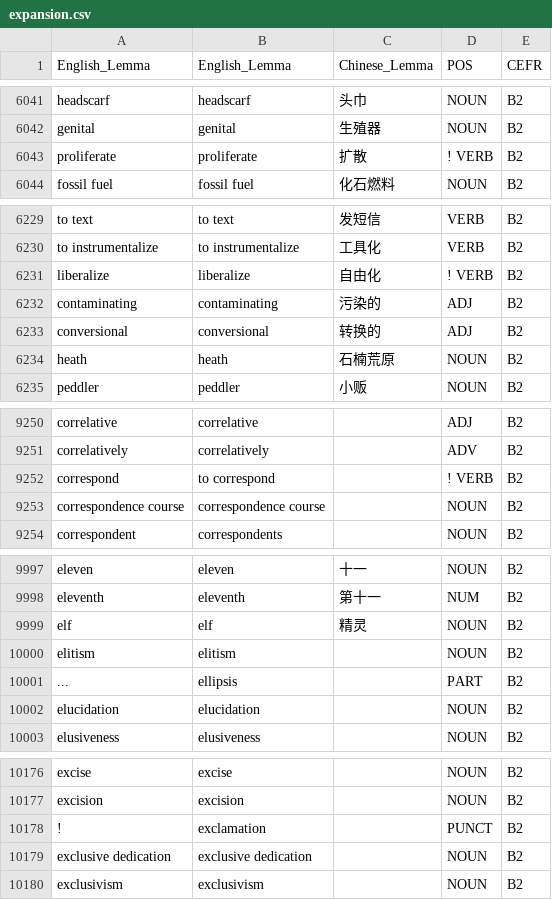
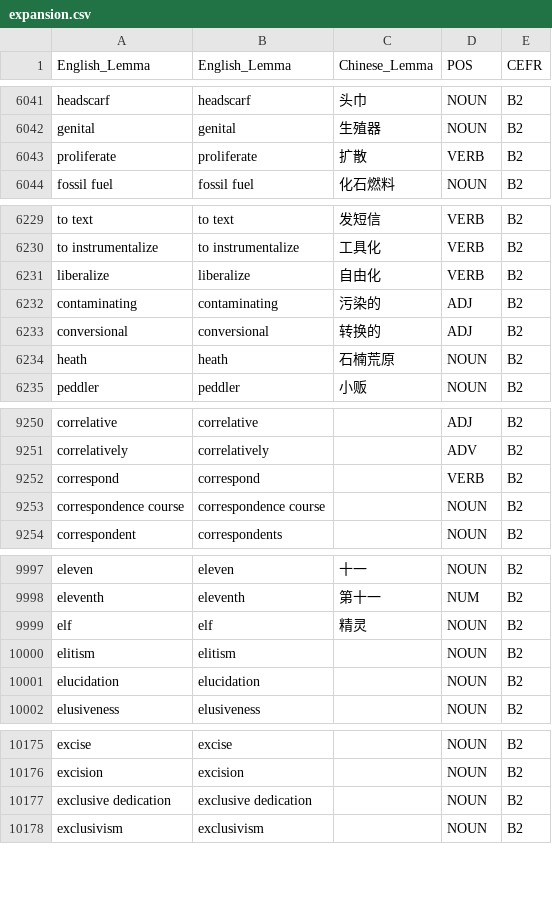
Before and after one commit to Jonathangadeaharder/VocabLevels, a CSV file: english/expansion.csv, drawn as a sheet; only a part is shown, gaps mark what is left out; the diff covers the shown part only.

Commit message:
fix(cefr): clean up ai slop, corrupted pos tags, and tokenization artifacts (#73)
- Clean corrupted POS tags (! VERB, VER! B) across Dutch, German, Spanish, French, Swedish, Arabic, Chinese, and English CSVs
- Remove tokenizer leak (upp_särhe<sos>) and synthetic OCR fragments in Swedish B2
- Drop punctuation-only lemma rows in German A2 and Chinese B2/Advanced
- Normalize synthetic compound formatting (så_kallad -> så kallad ADJ)
- Audit and verify all corrections via Agent-Studio batch review
- Update .gitignore to exclude agent-studio qc working directories

Fixes #72

Co-authored-by: Jonathan Gadea Harder <jonathan.harder@tngtech.com>

```diff
--- a/english/expansion.csv
+++ b/english/expansion.csv
@@ -6042,3 +6042,3 @@ headscarf,headscarf,头巾,NOUN,B2
 genital,genital,生殖器,NOUN,B2
-proliferate,proliferate,扩散,! VERB,B2
+proliferate,proliferate,扩散,VERB,B2
 fossil fuel,fossil fuel,化石燃料,NOUN,B2
@@ -6230,3 +6230,3 @@ to text,to text,发短信,VERB,B2
 to instrumentalize,to instrumentalize,工具化,VERB,B2
-liberalize,liberalize,自由化,! VERB,B2
+liberalize,liberalize,自由化,VERB,B2
 contaminating,contaminating,污染的,ADJ,B2
@@ -9251,3 +9251,3 @@ correlative,correlative,,ADJ,B2
 correlatively,correlatively,,ADV,B2
-correspond,to correspond,,! VERB,B2
+correspond,correspond,,VERB,B2
 correspondence course,correspondence course,,NOUN,B2
@@ -10000,3 +10000,2 @@ elf,elf,精灵,NOUN,B2
 elitism,elitism,,NOUN,B2
-...,ellipsis,,PART,B2
 elucidation,elucidation,,NOUN,B2
@@ -10177,3 +10176,2 @@ excise,excise,,NOUN,B2
 excision,excision,,NOUN,B2
-!,exclamation,,PUNCT,B2
 exclusive dedication,exclusive dedication,,NOUN,B2
```
Also changed, not shown: 1 edited cell elsewhere in this file, dutch/Advanced.csv, german/A2.csv, 13 other files.
